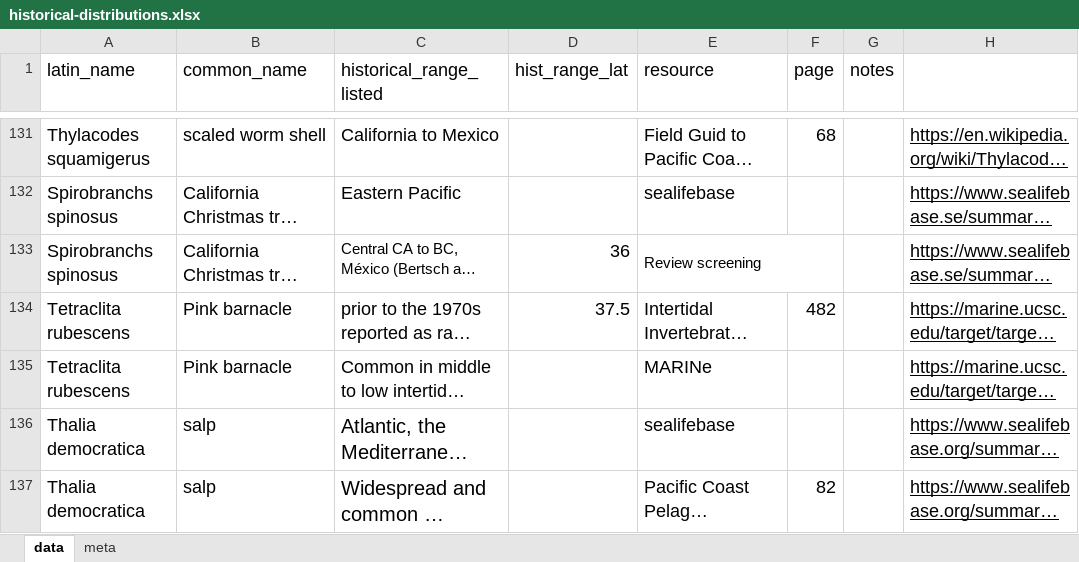
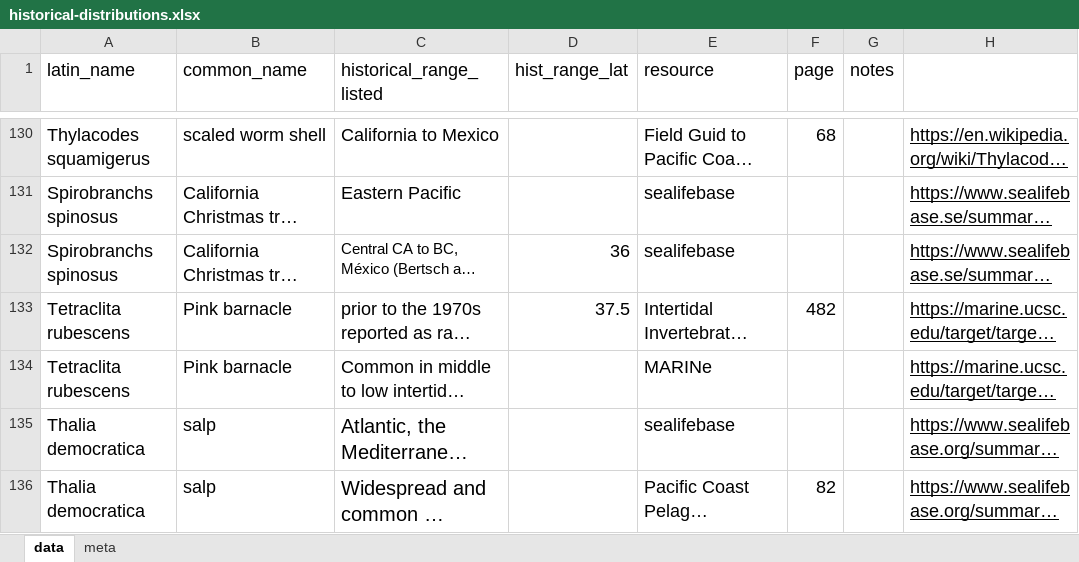
Before and after one commit to jordanasevigny/ca-invert-shifts, an Excel workbook: data/historical-distributions.xlsx, sheet data, drawn as a sheet; only a part is shown, gaps mark what is left out; long unchanged cells end in …; values as stored, in another font and other column widths than the file's, no borders; charts and pictures not drawn; removed rows and columns are numbered as before the commit, all else as after; the diff covers the shown part only; the diff names each change by its address in the sheet, - before the commit and + after, or states it on an @@ line.

Commit message:
fixed an na and wiki resource

```diff
--- a/data/historical-distributions.xlsx (sheet data)
+++ b/data/historical-distributions.xlsx (sheet data)
-E132 (resource): Review screening
+E132 (resource): sealifebase
@@ E132 text size: larger @@
-E133:F133 merged
```
Also changed, not shown: 1 removed row, 4 edited cells and merged cells elsewhere in this sheet.
